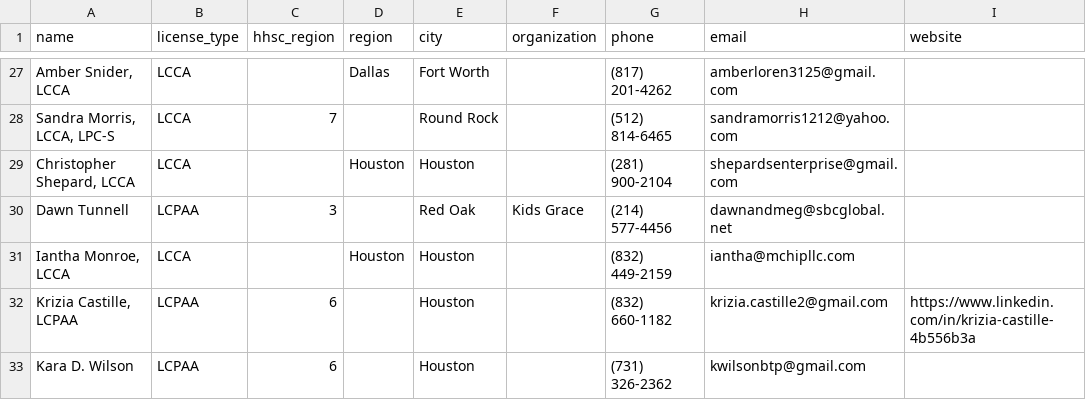
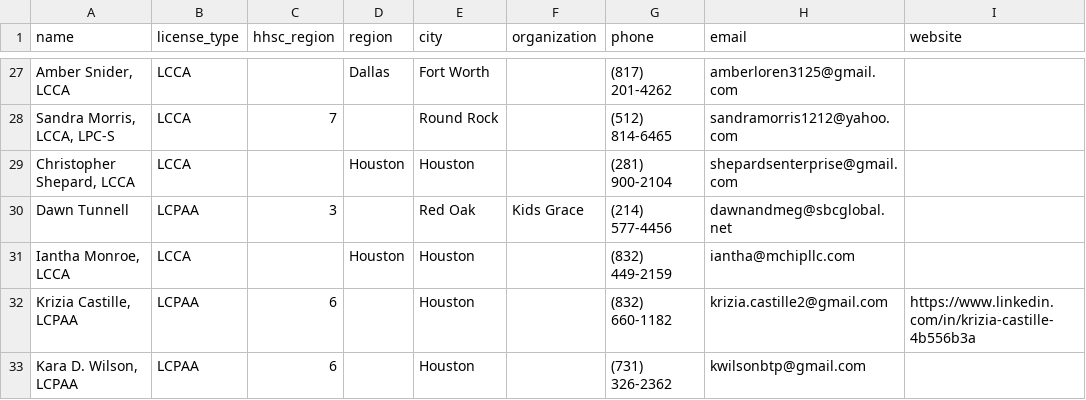
Before and after one commit to AlyssaLozano/licensedadmin, a CSV file: data/administrators.csv, drawn as a sheet; only a part is shown, gaps mark what is left out.

```diff
--- a/data/administrators.csv
+++ b/data/administrators.csv
@@ -32,2 +32,2 @@ name,license_type,hhsc_region,region,city,organization,phone,email,website
 "Krizia Castille, LCPAA",LCPAA,6,,Houston,,"(832) 660-1182","krizia.castille2@gmail.com","https://www.linkedin.com/in/krizia-castille-4b556b3a"
-"Kara D. Wilson",LCPAA,6,,Houston,,"(731) 326-2362","kwilsonbtp@gmail.com",
+"Kara D. Wilson, LCPAA",LCPAA,6,,Houston,,"(731) 326-2362","kwilsonbtp@gmail.com",
```
